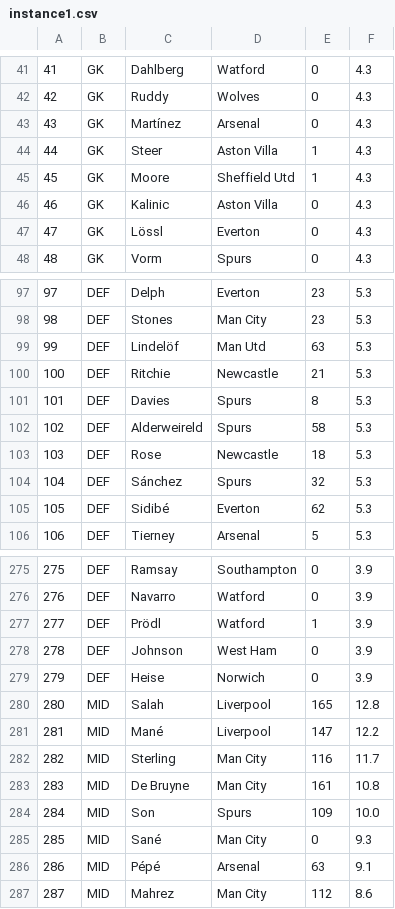
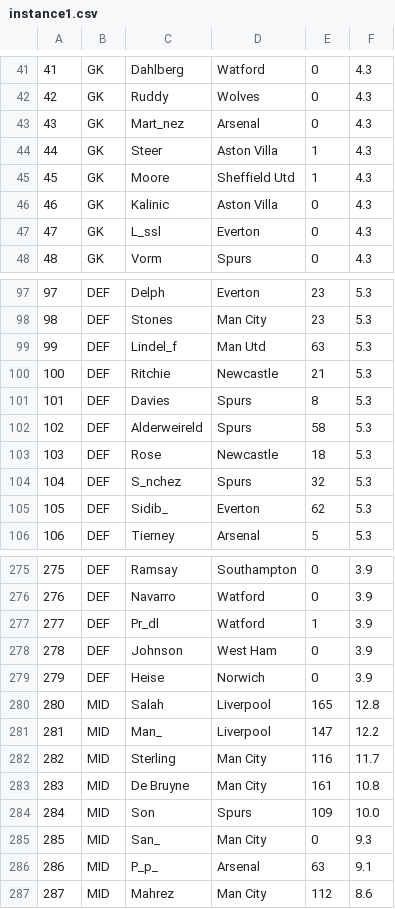
Before and after one commit to branc116/hom-dz1, a CSV file: data/instance1.csv, drawn as a sheet; only a part is shown, gaps mark what is left out; the diff covers the shown part only; the diff names each change by its address in the sheet, - before the commit and + after, or states it on an @@ line.

```diff
--- a/data/instance1.csv
+++ b/data/instance1.csv
-C43: Martínez
+C43: Mart_nez
-C47: Lössl
+C47: L_ssl
-C99: Lindelöf
+C99: Lindel_f
-C104: Sánchez
+C104: S_nchez
-C105: Sidibé
+C105: Sidib_
-C277: Prödl
+C277: Pr_dl
-C281: Mané
+C281: Man_
-C285: Sané
+C285: San_
-C286: Pépé
+C286: P_p_
```
Also changed, not shown: 31 edited cells elsewhere in this file, data/instance2.csv, 7 other files.
